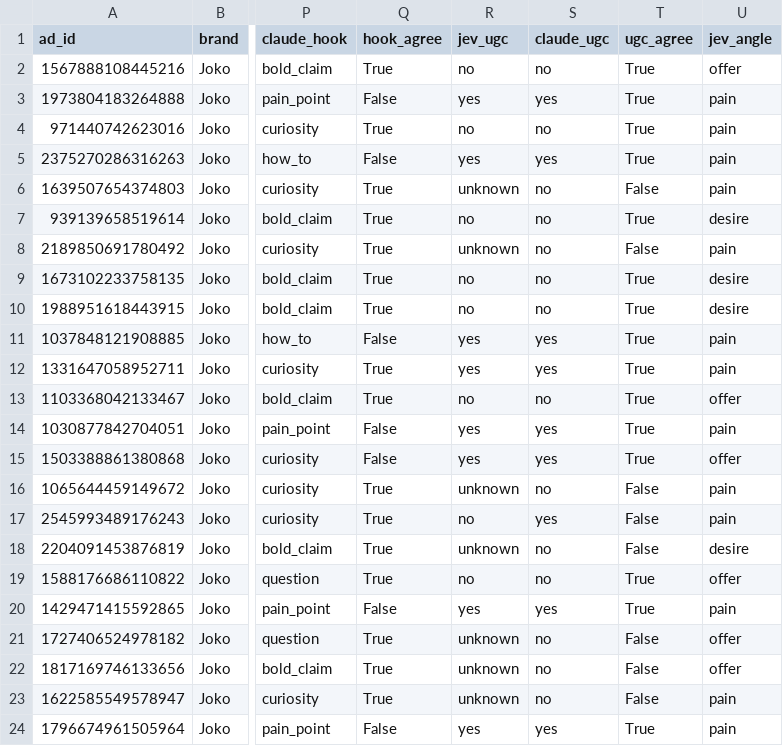
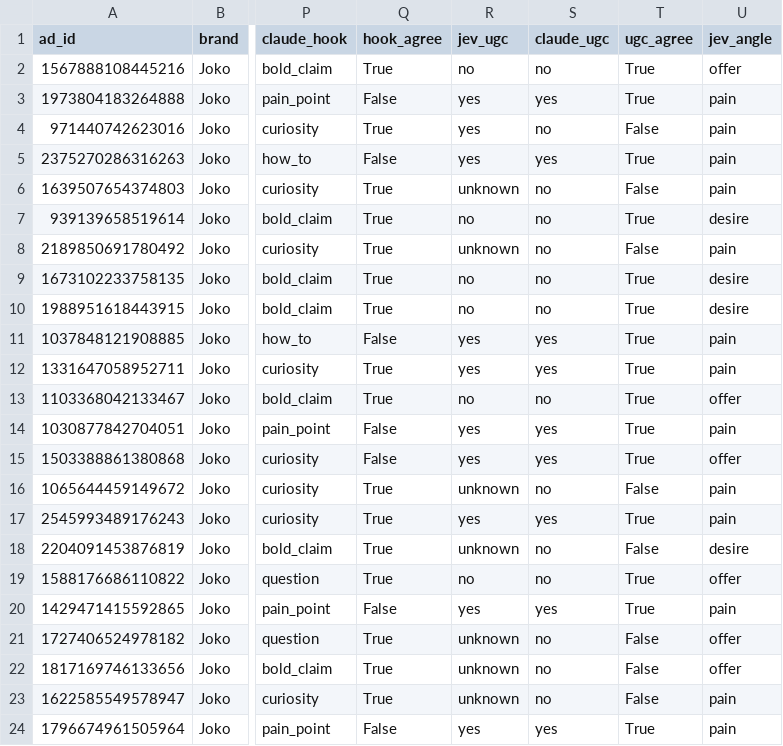
Before and after one commit to baghdadbenkridda01-afk/meta-ads---10-pourcent, a CSV file: joko_trial.csv, drawn as a sheet; only a part is shown, gaps mark what is left out; the diff names each change by its address in the sheet, - before the commit and + after, or states it on an @@ line.

```diff
--- a/joko_trial.csv
+++ b/joko_trial.csv
-R4 (jev_ugc): no
+R4 (jev_ugc): yes
-T4 (ugc_agree): True
+T4 (ugc_agree): False
-R17 (jev_ugc): no
+R17 (jev_ugc): yes
-T17 (ugc_agree): False
+T17 (ugc_agree): True
```
Also changed, not shown: 1 other file.
